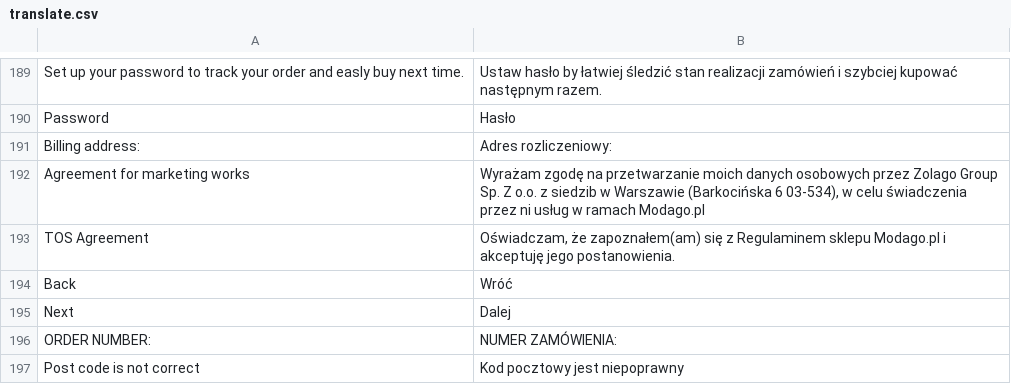
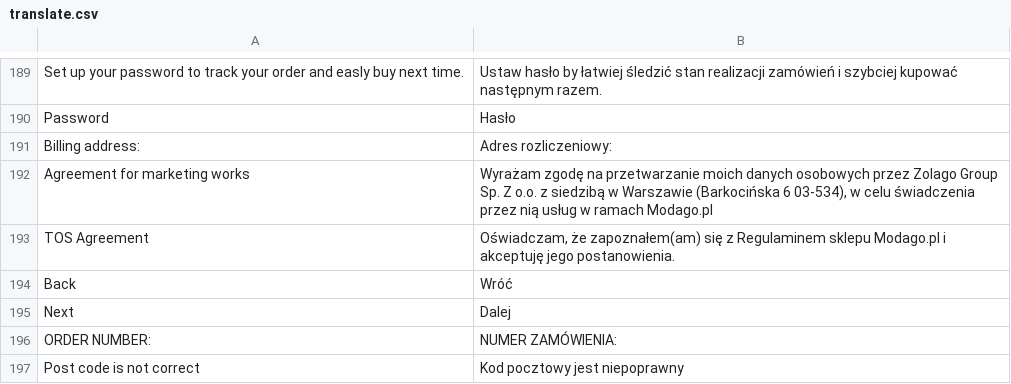
Before and after one commit to stanislawantoniak/maax, a CSV file: app/design/frontend/modago/default/locale/pl_PL/translate.csv, drawn as a sheet; only a part is shown, gaps mark what is left out.

Commit message:
translation fix + fix for zip-code: Numbers are extracted and transformed to our format of 99-999 after validation check the field refs#538

```diff
--- a/app/design/frontend/modago/default/locale/pl_PL/translate.csv
+++ b/app/design/frontend/modago/default/locale/pl_PL/translate.csv
@@ -191,3 +191,3 @@
 "Billing address:","Adres rozliczeniowy:"
-"Agreement for marketing works","Wyrażam zgodę na przetwarzanie moich danych osobowych przez Zolago Group Sp. Z o.o. z siedzib w Warszawie (Barkocińska 6 03-534), w celu świadczenia przez ni usług w ramach Modago.pl"
+"Agreement for marketing works","Wyrażam zgodę na przetwarzanie moich danych osobowych przez Zolago Group Sp. Z o.o. z siedzibą w Warszawie (Barkocińska 6 03-534), w celu świadczenia przez nią usług w ramach Modago.pl"
 "TOS Agreement","Oświadczam, że zapoznałem(am) się z Regulaminem sklepu Modago.pl i akceptuję jego postanowienia."
```
Also changed, not shown: 3 other files.
